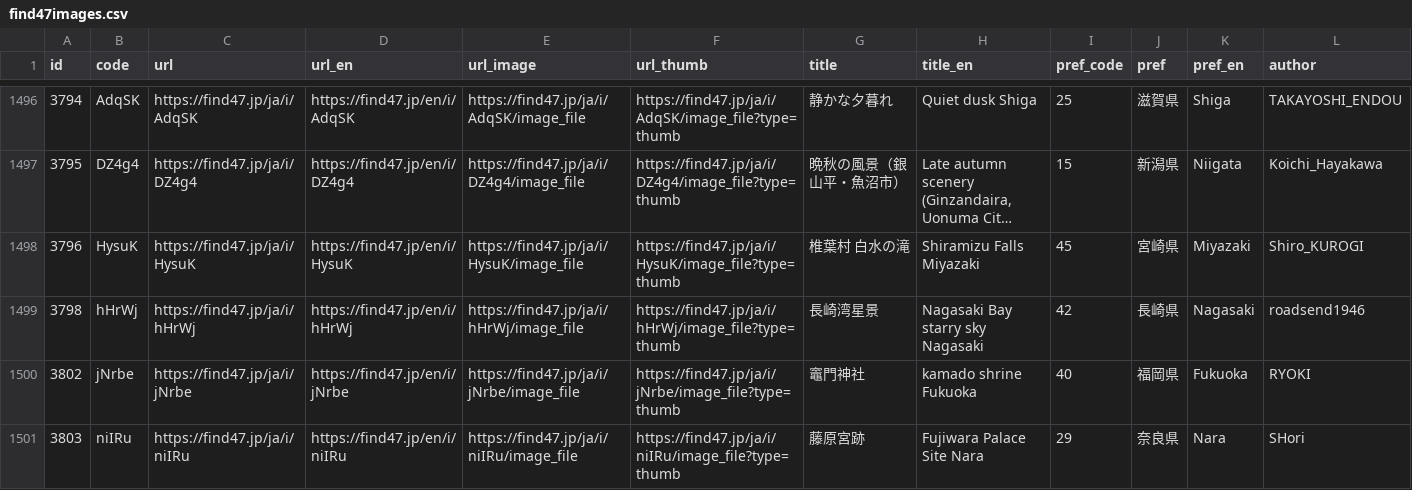
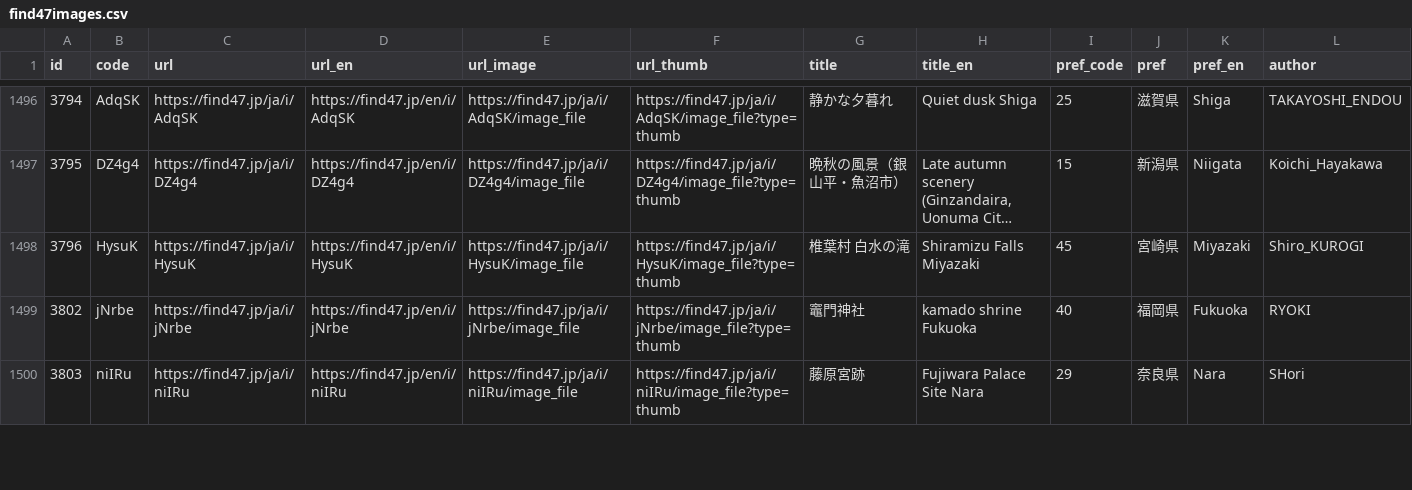
Before and after one commit to code4fukui/find47, a CSV file: find47images.csv, drawn as a sheet; only a part is shown, gaps mark what is left out; long unchanged cells end in …; rows hold the shown columns only; the diff names each change by its address in the sheet, - before the commit and + after, or states it on an @@ line.

Commit message:
update data

```diff
--- a/find47images.csv
+++ b/find47images.csv
-row 1499: 3798 | hHrWj | https://find47.jp/ja/i/hHrWj | https://find47.jp/en/i/hHrWj | https://find47.jp/ja/i/hHrWj/image_file | https://find47.jp/ja/i/hHrWj/image_file?type=thumb | 長崎湾星景 | Nagasaki Bay starry sky Nagasaki | 42 | 長崎県 | Nagasaki | roadsend1946
```
Also changed, not shown: find47images_c.csv, 1 other file.
